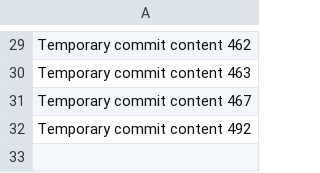
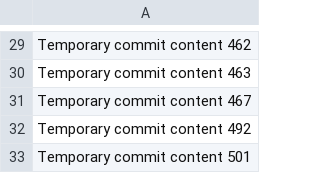
Before and after one commit to bollocksjunir/forty, a CSV file: edt/data.csv, drawn as a sheet; only a part is shown, gaps mark what is left out.

```diff
--- a/edt/data.csv
+++ b/edt/data.csv
@@ -32 +32,2 @@ Temporary commit content 467
 Temporary commit content 492
+Temporary commit content 501
```
